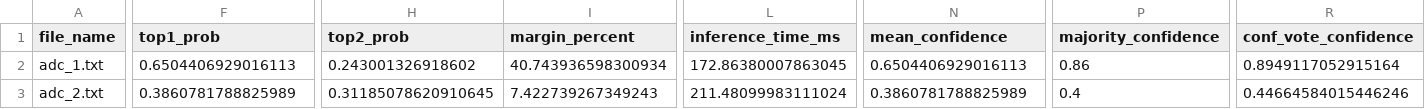
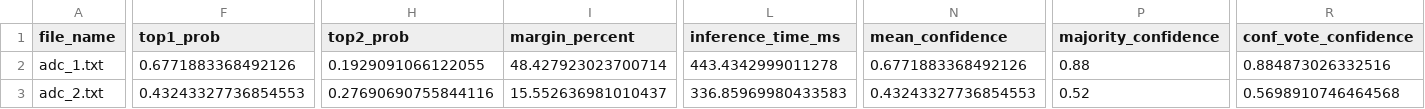
Before and after one commit to Avradip24/AIS_ML, a CSV file: results/file_level_results.csv, drawn as a sheet; only a part is shown, gaps mark what is left out; the diff covers the shown part only; the diff names each change by its address in the sheet, - before the commit and + after, or states it on an @@ line.

```diff
--- a/results/file_level_results.csv
+++ b/results/file_level_results.csv
-F2 (top1_prob): 0.6504406929016113
+F2 (top1_prob): 0.6771883368492126
-H2 (top2_prob): 0.243001326918602
+H2 (top2_prob): 0.1929091066122055
-I2 (margin_percent): 40.743936598300934
+I2 (margin_percent): 48.427923023700714
-L2 (inference_time_ms): 172.86380007863045
+L2 (inference_time_ms): 443.4342999011278
-N2 (mean_confidence): 0.6504406929016113
+N2 (mean_confidence): 0.6771883368492126
-P2 (majority_confidence): 0.86
+P2 (majority_confidence): 0.88
-R2 (conf_vote_confidence): 0.8949117052915164
+R2 (conf_vote_confidence): 0.884873026332516
-F3 (top1_prob): 0.3860781788825989
+F3 (top1_prob): 0.43243327736854553
-H3 (top2_prob): 0.31185078620910645
+H3 (top2_prob): 0.27690690755844116
-I3 (margin_percent): 7.422739267349243
+I3 (margin_percent): 15.552636981010437
-L3 (inference_time_ms): 211.48099983111024
+L3 (inference_time_ms): 336.85969980433583
-N3 (mean_confidence): 0.3860781788825989
+N3 (mean_confidence): 0.43243327736854553
-P3 (majority_confidence): 0.4
+P3 (majority_confidence): 0.52
-R3 (conf_vote_confidence): 0.44664584015446246
+R3 (conf_vote_confidence): 0.5698910746464568
```
Also changed, not shown: 39 edited cells elsewhere in this file, results/final_result_tables.csv, results/latency_profile.csv, 22 other files.
